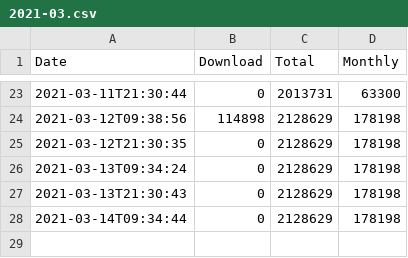
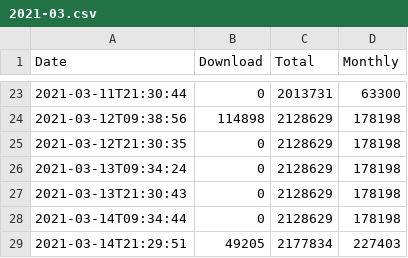
Before and after one commit to Kotori316/DownloadCounts, a CSV file: Additional Enchanted Miner/2021-03.csv, drawn as a sheet; only a part is shown, gaps mark what is left out.

```diff
--- a/Additional Enchanted Miner/2021-03.csv
+++ b/Additional Enchanted Miner/2021-03.csv
@@ -28 +28,2 @@ Date,Download,Total,Monthly
 2021-03-14T09:34:44,0,2128629,178198
+2021-03-14T21:29:51,49205,2177834,227403
```
Also changed, not shown: Large Fluid Tank/2021-03.csv, Scalable Cat's Force/2021-03.csv, 7 other files.
